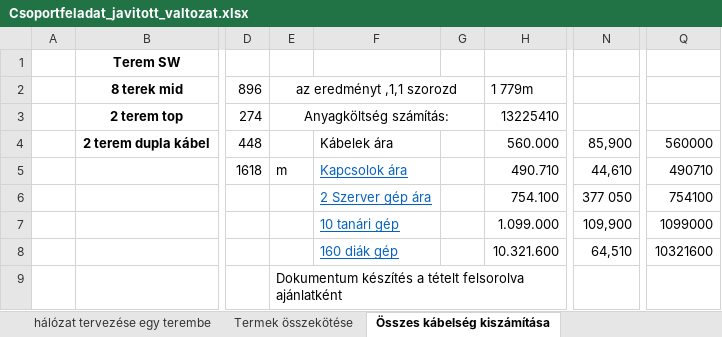
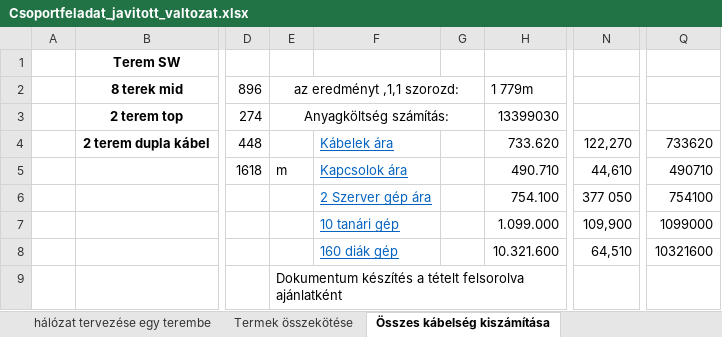
Before and after one commit to Patya304/Halozatok, an Excel workbook: hálózat tervezése egy iskolába/Csoportfeladat_javitott_valtozat.xlsx, sheet Összes kábelség kiszámítása, drawn as a sheet; only a part is shown, gaps mark what is left out; values as stored, in another font and other column widths than the file's, no borders; the diff names each change by its address in the sheet, - before the commit and + after, or states it on an @@ line.

```diff
--- a/hálózat tervezése egy iskolába/Csoportfeladat_javitott_valtozat.xlsx (sheet Összes kábelség kiszámítása)
+++ b/hálózat tervezése egy iskolába/Csoportfeladat_javitott_valtozat.xlsx (sheet Összes kábelség kiszámítása)
-E2: az eredményt ,1,1 szorozd
+E2: az eredményt ,1,1 szorozd:
-H3: 13225410
+H3: 13399030
@@ F4 underline: off → on, text colour: black → #0563C1 @@
-H4: 560.000
+H4: 733.620
-N4: 85,900
+N4: 122,270
-Q4: 560000
+Q4: 733620
```
Also changed, not shown: 1 other file.
